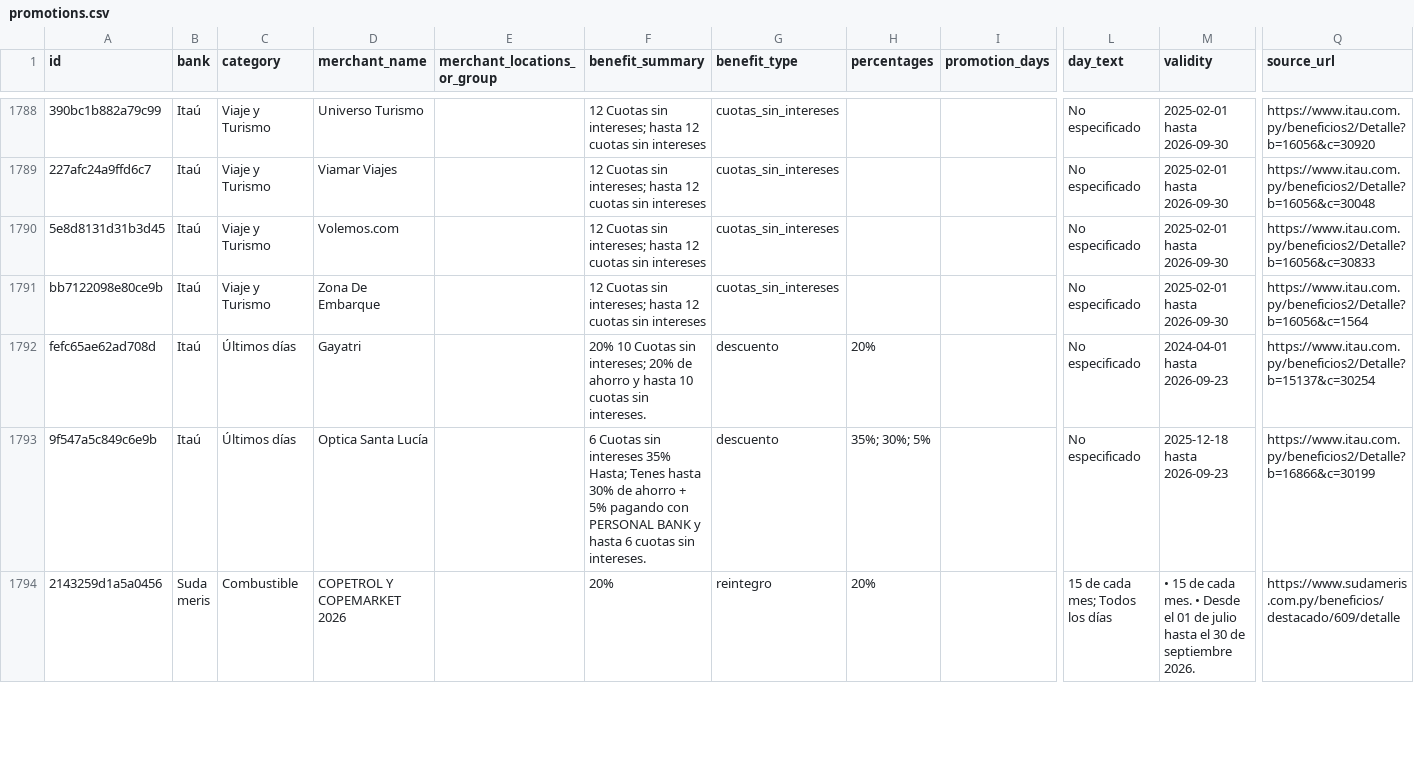
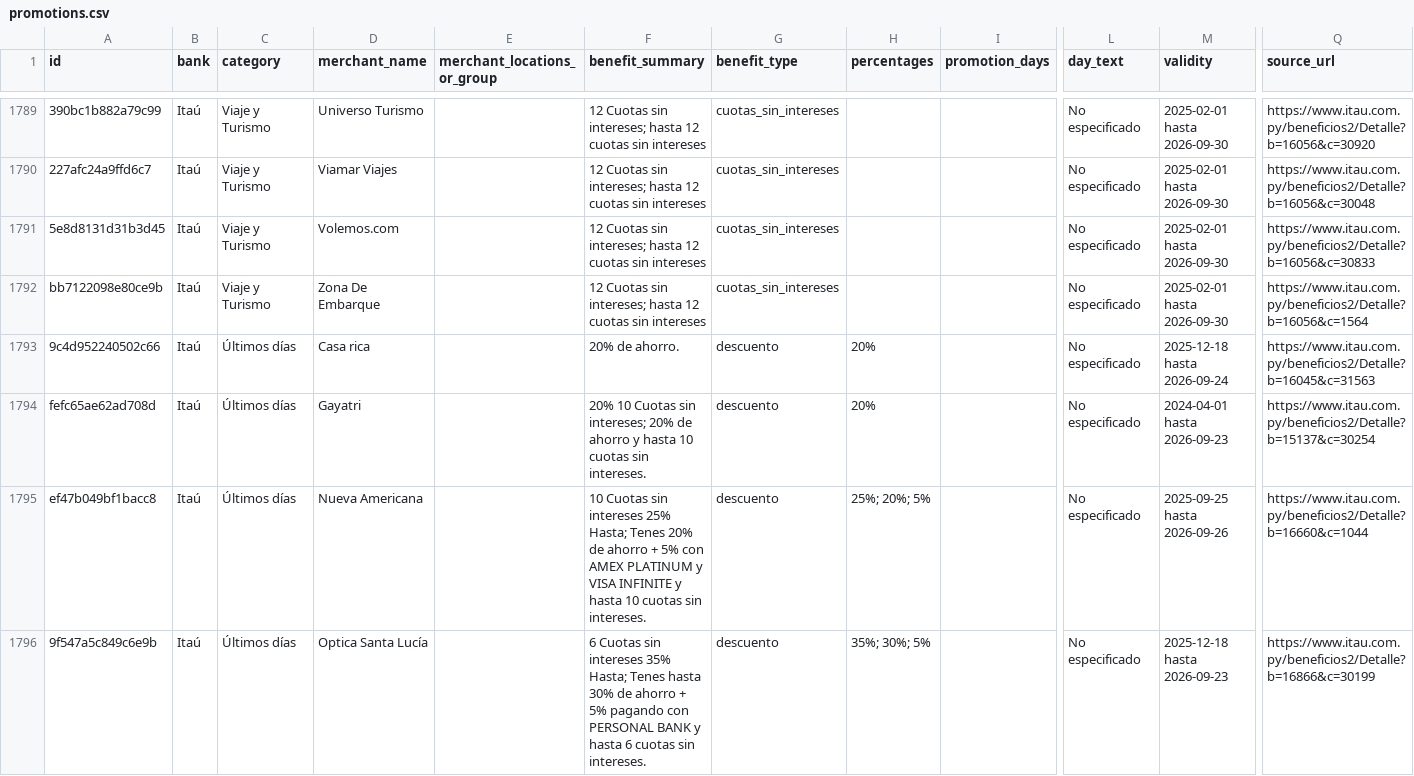
Before and after one commit to giumontebruno/promo-bancos-py, a CSV file: data/promotions.csv, drawn as a sheet; only a part is shown, gaps mark what is left out; the shorter side is filled out with more unchanged rows; rows hold the shown columns only; the diff covers the shown part only; the diff names each change by its address in the sheet, - before the commit and + after, or states it on an @@ line.

```diff
--- a/data/promotions.csv
+++ b/data/promotions.csv
+row 1793: 9c4d952240502c66 | Itaú | Últimos días | Casa rica |  | 20% de ahorro. | descuento | 20% |  | No especificado | 2025-12-18 hasta 2026-09-24 | https://www.itau.com.py/beneficios2/Detalle?b=16045&c=31563
+row 1795: ef47b049bf1bacc8 | Itaú | Últimos días | Nueva Americana |  | 10 Cuotas sin intereses 25% Hasta; Tenes 20% de ahorro + 5% con AMEX PLATINUM y VISA INFINITE y hasta 10 cuotas sin intereses. | descuento | 25%; 20%; 5% |  | No especificado | 2025-09-25 hasta 2026-09-26 | https://www.itau.com.py/beneficios2/Detalle?b=16660&c=1044
```
Also changed, not shown: 5 added rows, 4 removed rows and 18 edited cells elsewhere in this file, outputs/atlas_beneficios_por_categoria.csv, outputs/itau_beneficios_por_categoria.csv, 22 other files.
